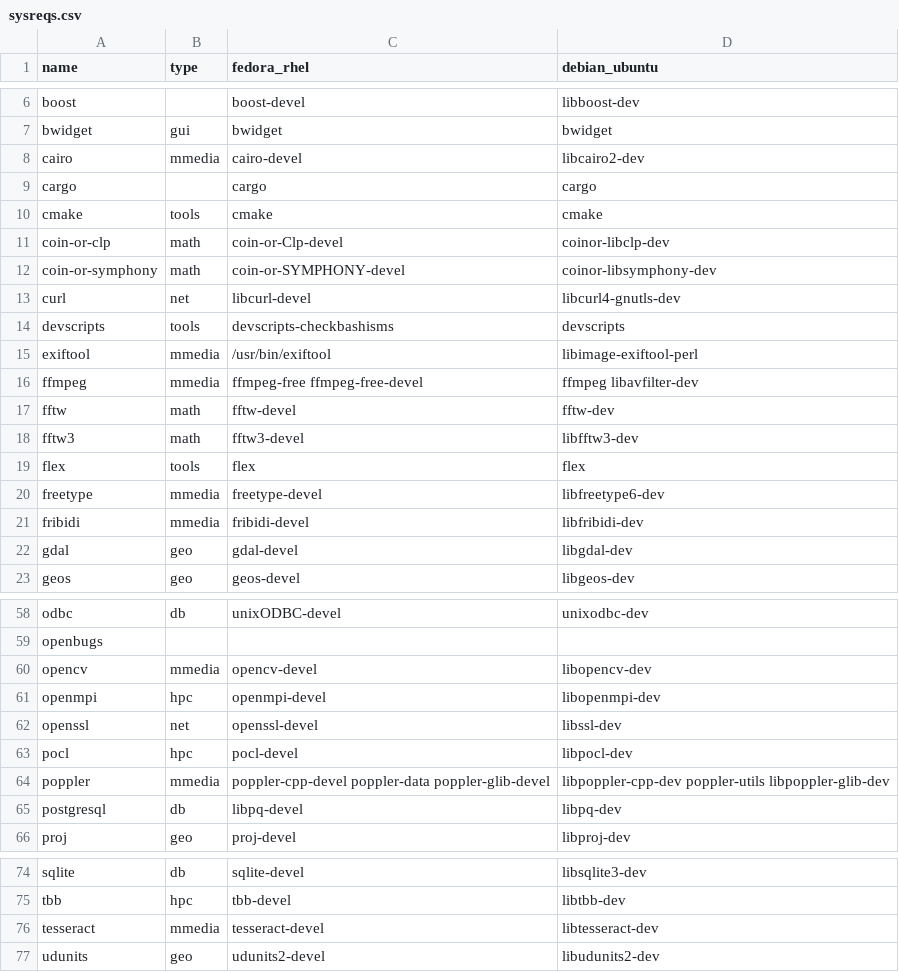
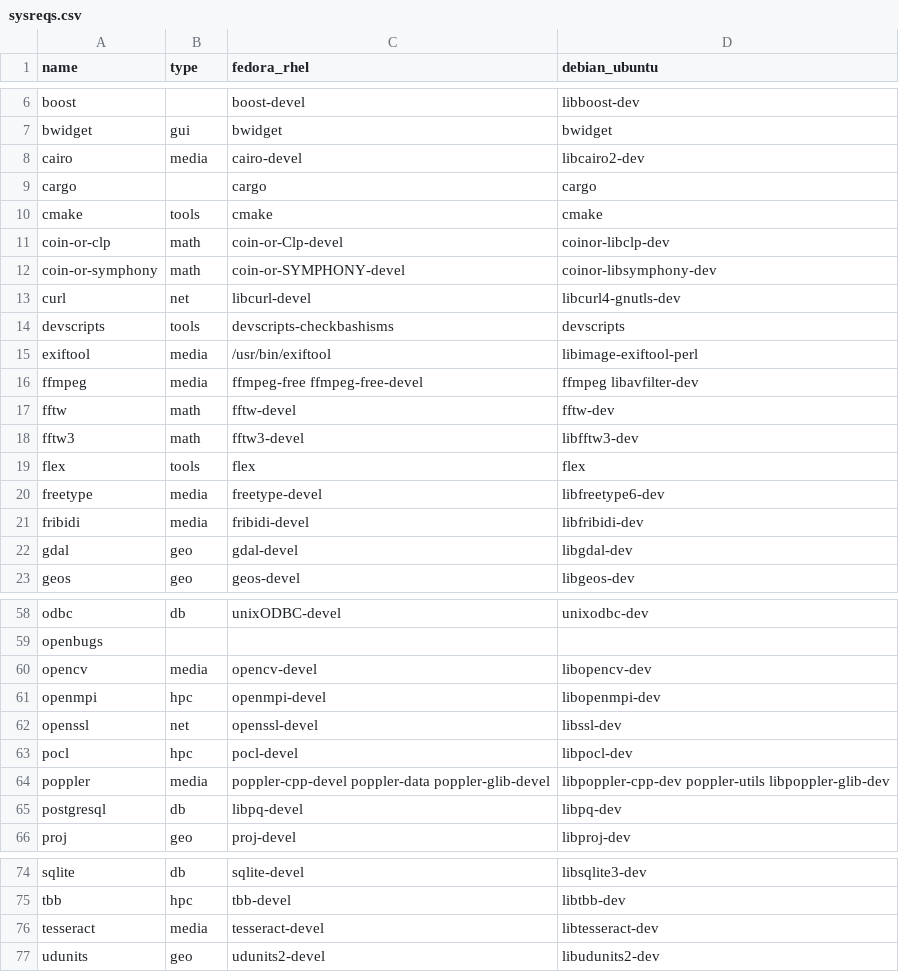
Before and after one commit to cran4linux/sysreqs, a CSV file: sysreqs.csv, drawn as a sheet; only a part is shown, gaps mark what is left out; the diff covers the shown part only.

```diff
--- a/sysreqs.csv
+++ b/sysreqs.csv
@@ -7,3 +7,3 @@ boost,,boost-devel,libboost-dev
 bwidget,gui,bwidget,bwidget
-cairo,mmedia,cairo-devel,libcairo2-dev
+cairo,media,cairo-devel,libcairo2-dev
 cargo,,cargo,cargo
@@ -14,4 +14,4 @@ curl,net,libcurl-devel,libcurl4-gnutls-dev
 devscripts,tools,devscripts-checkbashisms,devscripts
-exiftool,mmedia,/usr/bin/exiftool,libimage-exiftool-perl
-ffmpeg,mmedia,ffmpeg-free ffmpeg-free-devel,ffmpeg libavfilter-dev
+exiftool,media,/usr/bin/exiftool,libimage-exiftool-perl
+ffmpeg,media,ffmpeg-free ffmpeg-free-devel,ffmpeg libavfilter-dev
 fftw,math,fftw-devel,fftw-dev
@@ -19,4 +19,4 @@ fftw3,math,fftw3-devel,libfftw3-dev
 flex,tools,flex,flex
-freetype,mmedia,freetype-devel,libfreetype6-dev
-fribidi,mmedia,fribidi-devel,libfribidi-dev
+freetype,media,freetype-devel,libfreetype6-dev
+fribidi,media,fribidi-devel,libfribidi-dev
 gdal,geo,gdal-devel,libgdal-dev
@@ -59,3 +59,3 @@ odbc,db,unixODBC-devel,unixodbc-dev
 openbugs,,,
-opencv,mmedia,opencv-devel,libopencv-dev
+opencv,media,opencv-devel,libopencv-dev
 openmpi,hpc,openmpi-devel,libopenmpi-dev
@@ -63,3 +63,3 @@ openssl,net,openssl-devel,libssl-dev
 pocl,hpc,pocl-devel,libpocl-dev
-poppler,mmedia,poppler-cpp-devel poppler-data poppler-glib-devel,libpoppler-cpp-dev poppler-utils libpoppler-glib-dev
+poppler,media,poppler-cpp-devel poppler-data poppler-glib-devel,libpoppler-cpp-dev poppler-utils libpoppler-glib-dev
 postgresql,db,libpq-devel,libpq-dev
@@ -75,3 +75,3 @@ sqlite,db,sqlite-devel,libsqlite3-dev
 tbb,hpc,tbb-devel,libtbb-dev
-tesseract,mmedia,tesseract-devel,libtesseract-dev
+tesseract,media,tesseract-devel,libtesseract-dev
 udunits,geo,udunits2-devel,libudunits2-dev
```
Also changed, not shown: 12 edited cells elsewhere in this file, types.csv.
